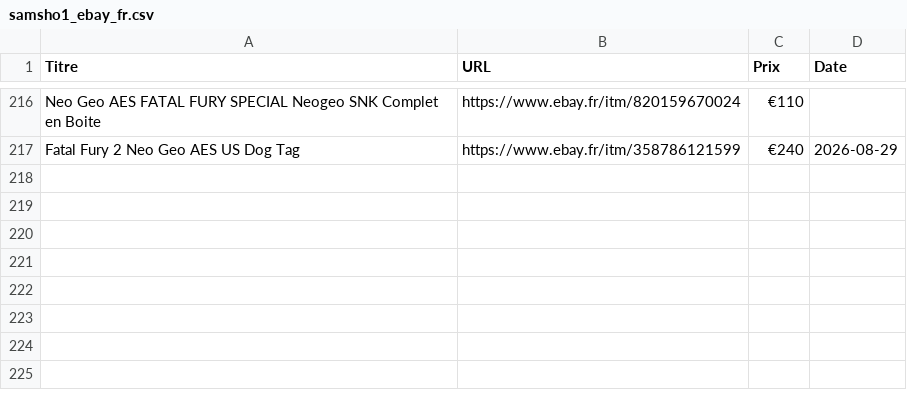
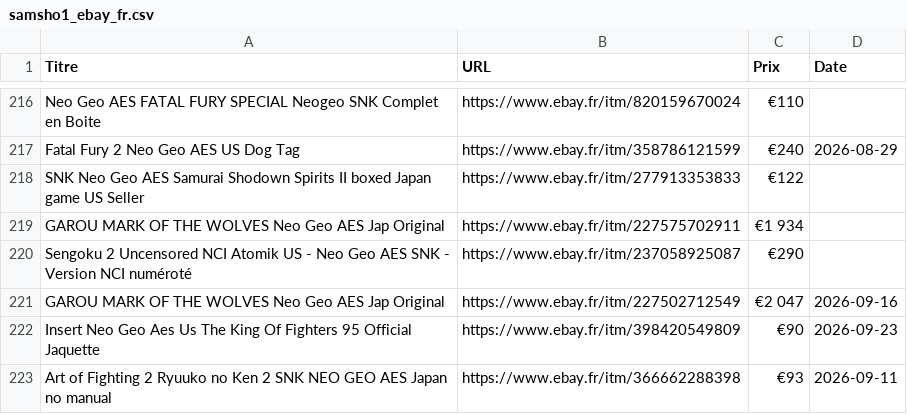
Before and after one commit to ltupin/stats-aes, a CSV file: data/raw/samsho1_ebay_fr.csv, drawn as a sheet; only a part is shown, gaps mark what is left out; the diff names each change by its address in the sheet, - before the commit and + after, or states it on an @@ line.

```diff
--- a/data/raw/samsho1_ebay_fr.csv
+++ b/data/raw/samsho1_ebay_fr.csv
+row 218: SNK Neo Geo AES Samurai Shodown Spirits II boxed Japan game US Seller | https://www.ebay.fr/itm/277913353833 | €122
+row 219: GAROU MARK OF THE WOLVES Neo Geo AES Jap Original | https://www.ebay.fr/itm/227575702911 | €1 934
+row 220: Sengoku 2 Uncensored NCI Atomik US - Neo Geo AES SNK - Version NCI numéroté | https://www.ebay.fr/itm/237058925087 | €290
+row 221: GAROU MARK OF THE WOLVES Neo Geo AES Jap Original | https://www.ebay.fr/itm/227502712549 | €2 047 | 2026-09-16
+row 222: Insert Neo Geo Aes Us The King Of Fighters 95 Official Jaquette | https://www.ebay.fr/itm/398420549809 | €90 | 2026-09-23
+row 223: Art of Fighting 2 Ryuuko no Ken 2 SNK NEO GEO AES Japan no manual | https://www.ebay.fr/itm/366662288398 | €93 | 2026-09-11
```
Also changed, not shown: data/raw/ff2_mercari.csv, data/raw/ffs_ebay_fr.csv, 57 other files.
